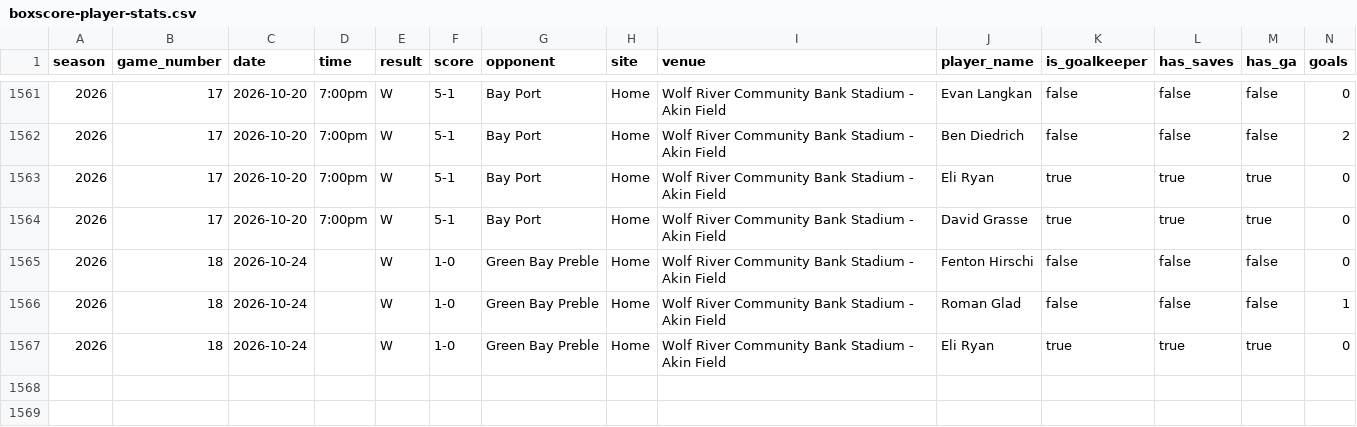
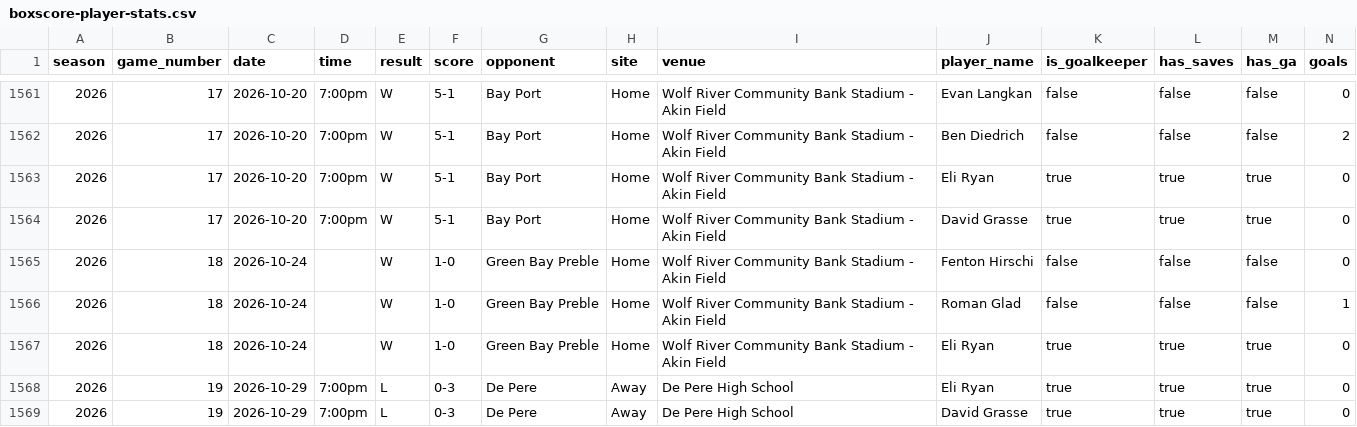
Before and after one commit to pithed2/hortonvilleSoccerHistory, a CSV file: public/data/boxscore-player-stats.csv, drawn as a sheet; only a part is shown, gaps mark what is left out; rows hold the shown columns only; the diff names each change by its address in the sheet, - before the commit and + after, or states it on an @@ line.

Commit message:
Season final

```diff
--- a/public/data/boxscore-player-stats.csv
+++ b/public/data/boxscore-player-stats.csv
+row 1568: 2026 | 19 | 2026-10-29 | 7:00pm | L | 0-3 | De Pere | Away | De Pere High School | Eli Ryan | true | true | true | 0
+row 1569: 2026 | 19 | 2026-10-29 | 7:00pm | L | 0-3 | De Pere | Away | De Pere High School | David Grasse | true | true | true | 0
```
Also changed, not shown: public/data/games.csv, public/data/games_2026.csv, 38 other files.
